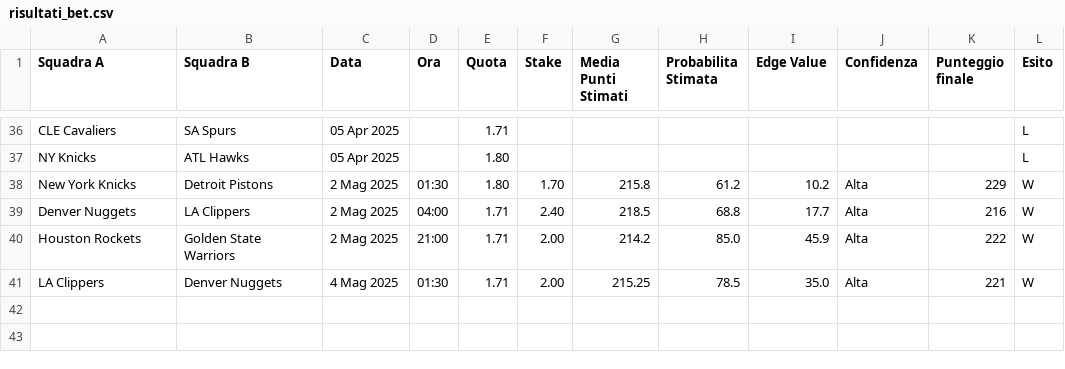
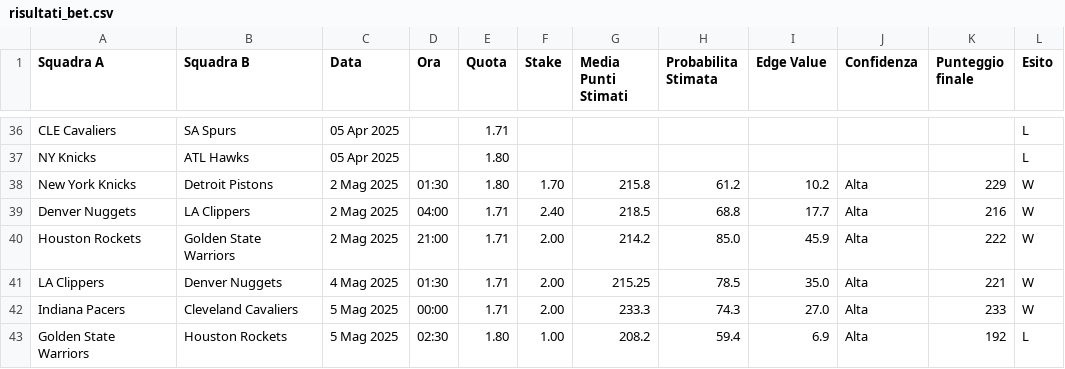
Before and after one commit to fulvian/streamlit-bet-dashboard, a CSV file: risultati_bet.csv, drawn as a sheet; only a part is shown, gaps mark what is left out; the diff names each change by its address in the sheet, - before the commit and + after, or states it on an @@ line.

Commit message:
Update risultati_bet.csv

```diff
--- a/risultati_bet.csv
+++ b/risultati_bet.csv
+row 42: Indiana Pacers | Cleveland Cavaliers | 5 Mag 2025 | 00:00 | 1.71 | 2.00 | 233.3 | 74.3 | 27.0 | Alta | 233 | W
+row 43: Golden State Warriors | Houston Rockets | 5 Mag 2025 | 02:30 | 1.80 | 1.00 | 208.2 | 59.4 | 6.9 | Alta | 192 | L
```
